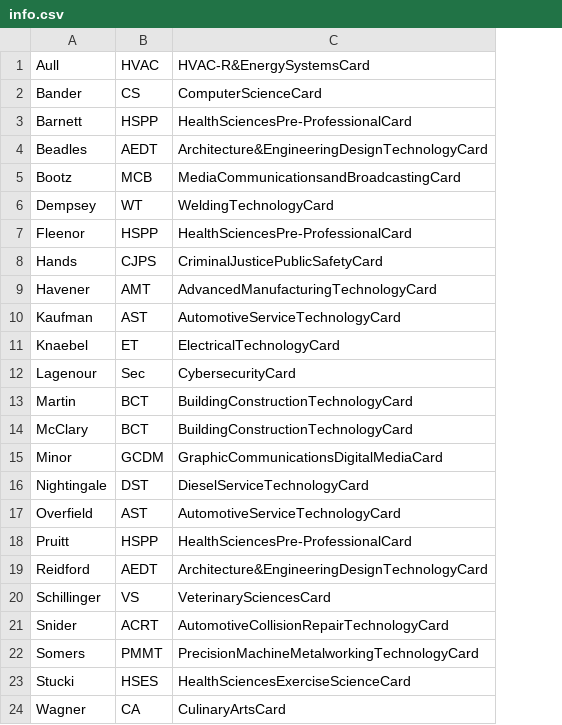
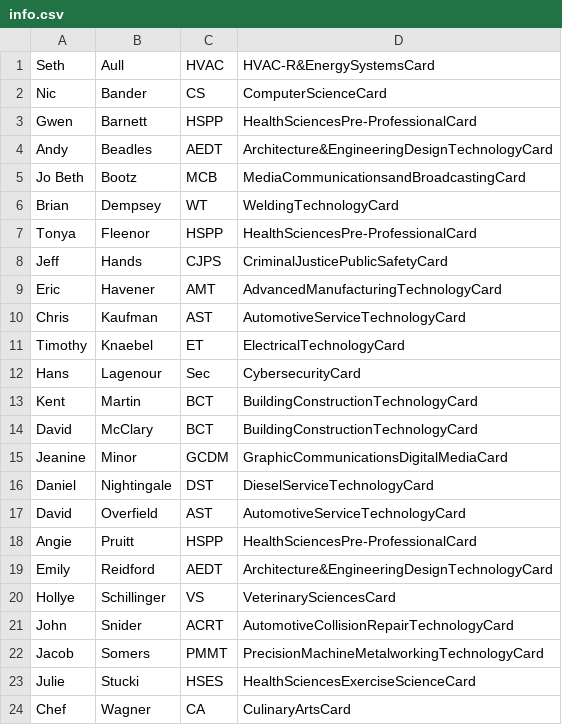
Before and after one commit to SICTCCS/VirtualOpenHouse, a CSV file: info.csv, drawn as a sheet; the diff names each change by its address in the sheet, - before the commit and + after, or states it on an @@ line.

Commit message:
info.csv up to date

```diff
--- a/info.csv
+++ b/info.csv
+column A (Seth), rows 2-24: Nic | Gwen | Andy | Jo Beth | Brian | Tonya | Jeff | Eric | Chris | Timothy | Hans | Kent | David | Jeanine | Daniel | David | Angie | Emily | Hollye | John | Jacob | Julie | Chef
```
